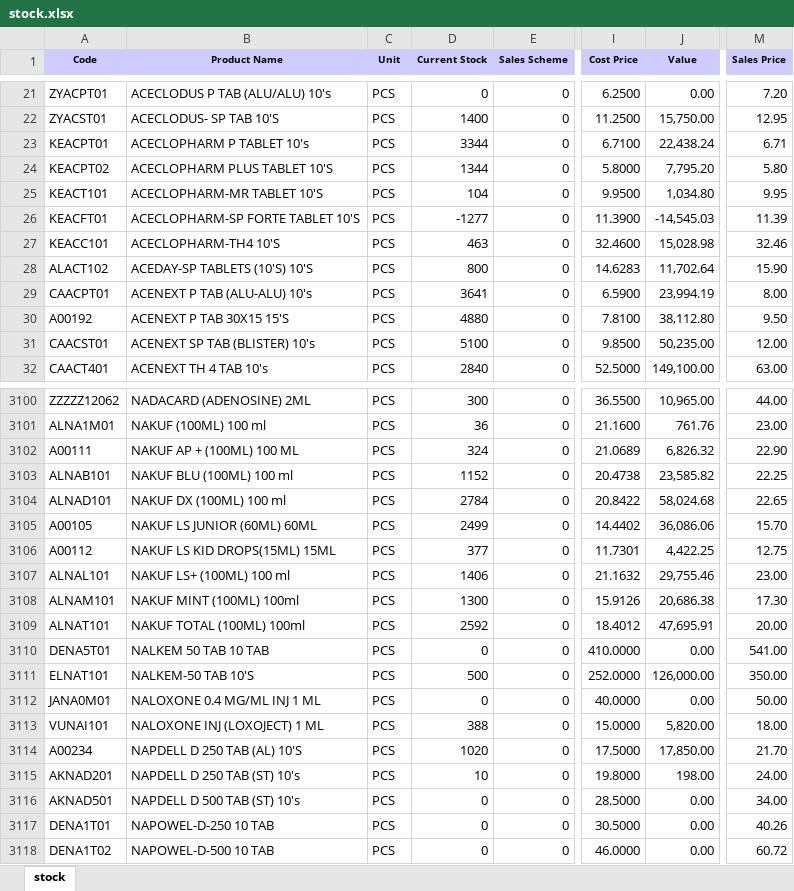
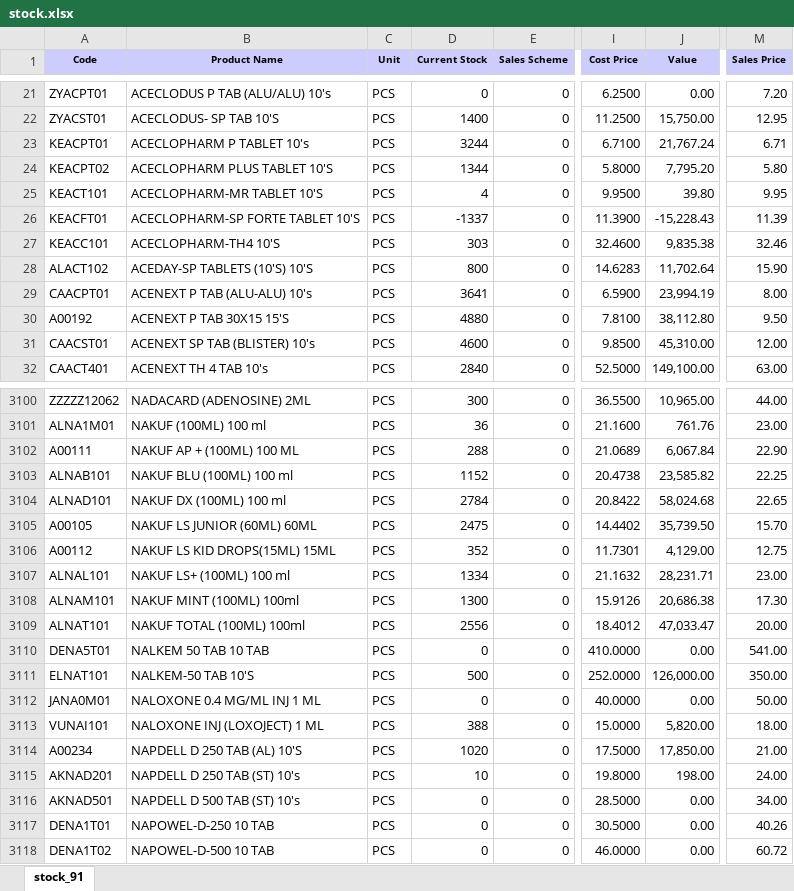
Before and after one commit to ishwarpharma/ishwarone, an Excel workbook: stock.xlsx, sheet stock_91, drawn as a sheet; only a part is shown, gaps mark what is left out; values as stored, in another font and other column widths than the file's, no borders; the diff covers the shown part only; the diff names each change by its address in the sheet, - before the commit and + after, or states it on an @@ line.

```diff
--- a/stock.xlsx (sheet stock_91)
+++ b/stock.xlsx (sheet stock_91)
-sheet tab: stock
+sheet tab: stock_91
-D23 (Current Stock): 3344
+D23 (Current Stock): 3244
-J23 (Value): 22,438.24
+J23 (Value): 21,767.24
-D25 (Current Stock): 104
+D25 (Current Stock): 4
-J25 (Value): 1,034.80
+J25 (Value): 39.80
-D26 (Current Stock): -1277
+D26 (Current Stock): -1337
-J26 (Value): -14,545.03
+J26 (Value): -15,228.43
-D27 (Current Stock): 463
+D27 (Current Stock): 303
-J27 (Value): 15,028.98
+J27 (Value): 9,835.38
-D31 (Current Stock): 5100
+D31 (Current Stock): 4600
-J31 (Value): 50,235.00
+J31 (Value): 45,310.00
-D3102 (Current Stock): 324
+D3102 (Current Stock): 288
-J3102 (Value): 6,826.32
+J3102 (Value): 6,067.84
-D3105 (Current Stock): 2499
+D3105 (Current Stock): 2475
-J3105 (Value): 36,086.06
+J3105 (Value): 35,739.50
-D3106 (Current Stock): 377
+D3106 (Current Stock): 352
-J3106 (Value): 4,422.25
+J3106 (Value): 4,129.00
-D3107 (Current Stock): 1406
+D3107 (Current Stock): 1334
-J3107 (Value): 29,755.46
+J3107 (Value): 28,231.71
-D3109 (Current Stock): 2592
+D3109 (Current Stock): 2556
-J3109 (Value): 47,695.91
+J3109 (Value): 47,033.47
-M3114 (Sales Price): 21.70
+M3114 (Sales Price): 21.00
```
Also changed, not shown: 423 edited cells elsewhere in this sheet.
